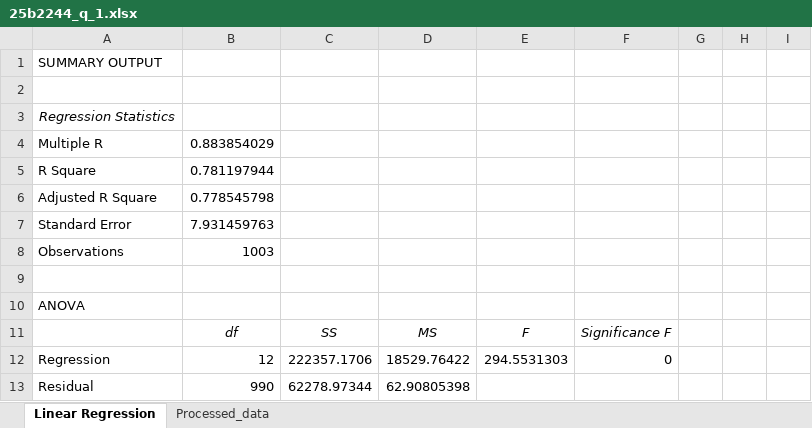
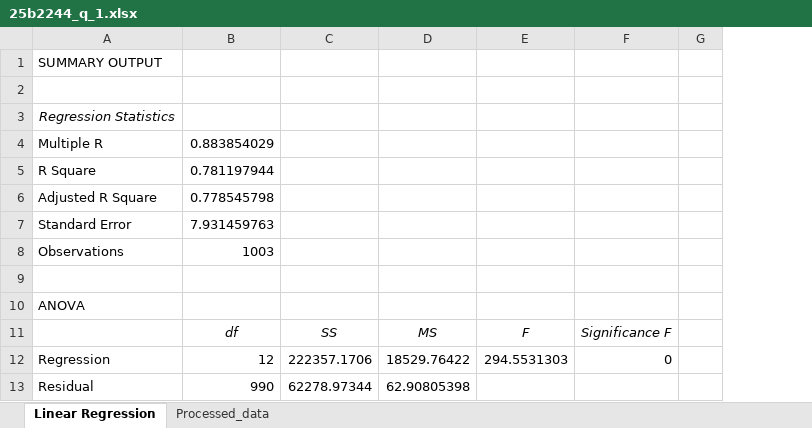
Before and after one commit to gauri18shinde-star/DAV_recruitment, an Excel workbook: 25b2244_q_1.xlsx, sheet Linear Regression, drawn as a sheet; only a part is shown; values as stored, in another font and other column widths than the file's, no borders; the diff names each change by its address in the sheet, - before the commit and + after, or states it on an @@ line.

Commit message:
Add files via upload

```diff
--- a/25b2244_q_1.xlsx (sheet Linear Regression)
+++ b/25b2244_q_1.xlsx (sheet Linear Regression)
-column H, empty
-column I, empty
```
